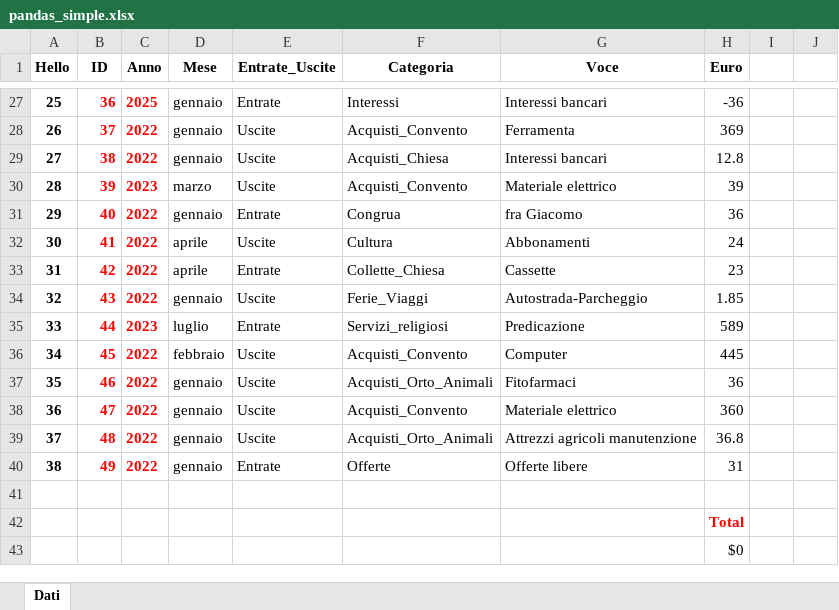
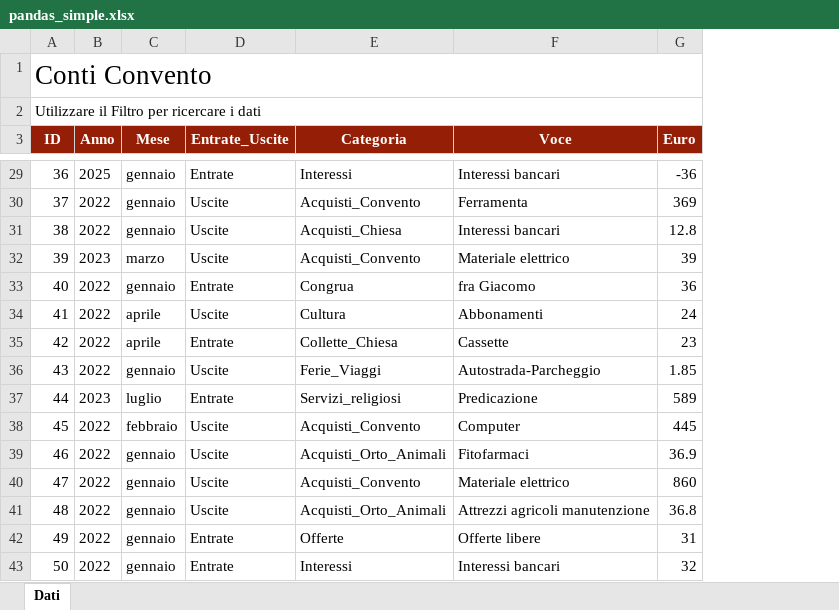
Before and after one commit to fragiaco/python_CONTI_01, an Excel workbook: pandas_simple.xlsx, sheet Dati, drawn as a sheet; only a part is shown, gaps mark what is left out; values as stored, in another font and other column widths than the file's, no borders; removed rows and columns are numbered as before the commit, all else as after; the diff covers the shown part only; the diff names each change by its address in the sheet, - before the commit and + after, or states it on an @@ line.

```diff
--- a/pandas_simple.xlsx (sheet Dati)
+++ b/pandas_simple.xlsx (sheet Dati)
-column A (Hello), rows 27-40: 25 | 26 | 27 | 28 | 29 | 30 | 31 | 32 | 33 | 34 | 35 | 36 | 37 | 38
-column I, empty
-column J, empty
+row 1: Conti Convento
+row 2: Utilizzare il Filtro per ricercare i dati
@@ A3:G3 fill: none → #951F06, text colour: black → #FFFFFF @@
@@ A29:B42 bold: on → off, text colour: #FF0000 → black @@
-G39 (Euro): 36
+G39 (Euro): 36.9
-G40 (Euro): 360
+G40 (Euro): 860
-row 43: (empty)
+row 43: 50 | 2022 | gennaio | Entrate | Interessi | Interessi bancari | 32
-row 42:  |  |  |  |  |  |  | Total
-row 43:  |  |  |  |  |  |  | $0
```
Also changed, not shown: cell formats elsewhere in this sheet, 2 other files.
